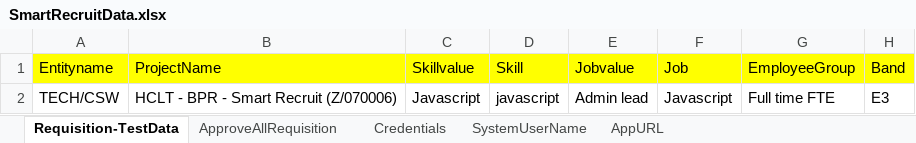
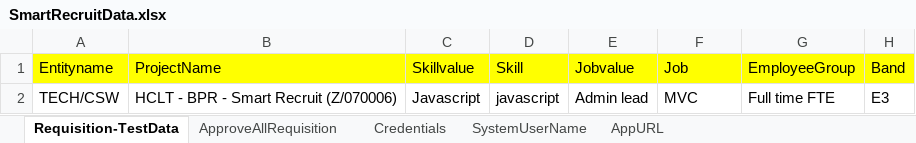
Before and after one commit to markapuramhari/SmartFormPlus_master, an Excel workbook: src/main/resources/data/SmartRecruitData.xlsx, sheet Requisition-TestData, drawn as a sheet; only a part is shown; values as stored, in another font and other column widths than the file's, no borders; the diff names each change by its address in the sheet, - before the commit and + after, or states it on an @@ line.

```diff
--- a/src/main/resources/data/SmartRecruitData.xlsx (sheet Requisition-TestData)
+++ b/src/main/resources/data/SmartRecruitData.xlsx (sheet Requisition-TestData)
-F2 (Job): Javascript
+F2 (Job): MVC
```
Also changed, not shown: target/classes/data/SmartRecruitData.xlsx.
